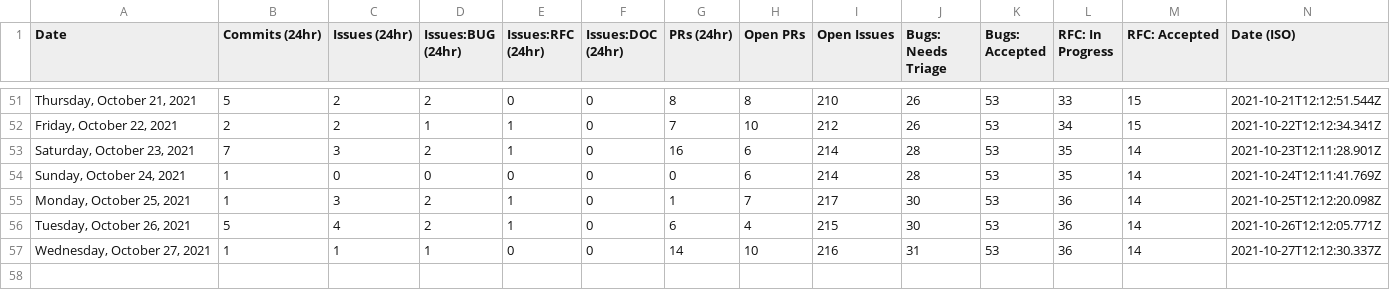
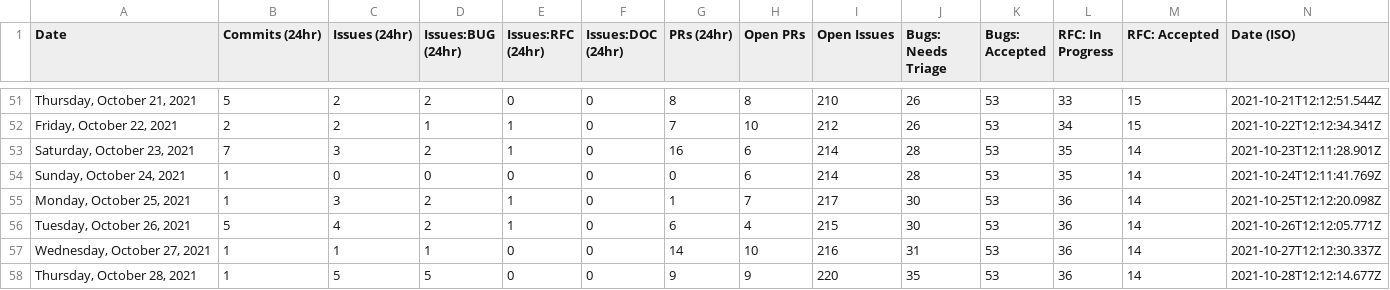
Before and after one commit to guiseek/astro, a CSV file: scripts/stats/stats.csv, drawn as a sheet; only a part is shown, gaps mark what is left out; the diff names each change by its address in the sheet, - before the commit and + after, or states it on an @@ line.

```diff
--- a/scripts/stats/stats.csv
+++ b/scripts/stats/stats.csv
+row 58: Thursday, October 28, 2021 | 1 | 5 | 5 | 0 | 0 | 9 | 9 | 220 | 35 | 53 | 36 | 14 | 2021-10-28T12:12:14.677Z
```
